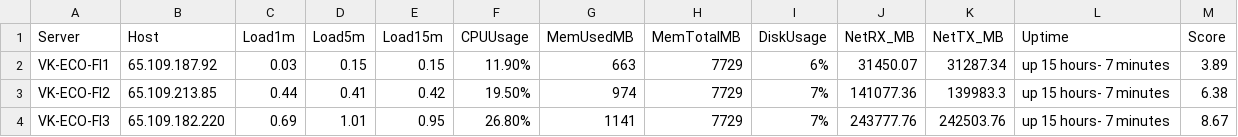
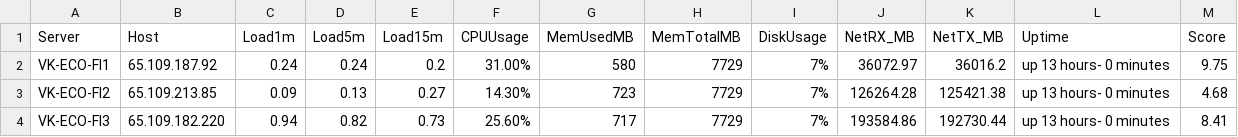
Before and after one commit to ho3einmolavi/Tapsi-Code_Interview, a CSV file: server_metrics.csv, drawn as a sheet.

```diff
--- a/server_metrics.csv
+++ b/server_metrics.csv
@@ -1,4 +1,4 @@
 Server,Host,Load1m,Load5m,Load15m,CPUUsage,MemUsedMB,MemTotalMB,DiskUsage,NetRX_MB,NetTX_MB,Uptime,Score
-VK-ECO-FI1,65.109.187.92,0.03,0.15,0.15,11.90%,663,7729,6%,31450.07,31287.34,up 15 hours- 7 minutes,3.89
-VK-ECO-FI2,65.109.213.85,0.44,0.41,0.42,19.50%,974,7729,7%,141077.36,139983.3,up 15 hours- 7 minutes,6.38
-VK-ECO-FI3,65.109.182.220,0.69,1.01,0.95,26.80%,1141,7729,7%,243777.76,242503.76,up 15 hours- 7 minutes,8.67
+VK-ECO-FI1,65.109.187.92,0.24,0.24,0.2,31.00%,580,7729,7%,36072.97,36016.2,up 13 hours- 0 minutes,9.75
+VK-ECO-FI2,65.109.213.85,0.09,0.13,0.27,14.30%,723,7729,7%,126264.28,125421.38,up 13 hours- 0 minutes,4.68
+VK-ECO-FI3,65.109.182.220,0.94,0.82,0.73,25.60%,717,7729,7%,193584.86,192730.44,up 13 hours- 0 minutes,8.41
```
Also changed, not shown: 4 other files.
